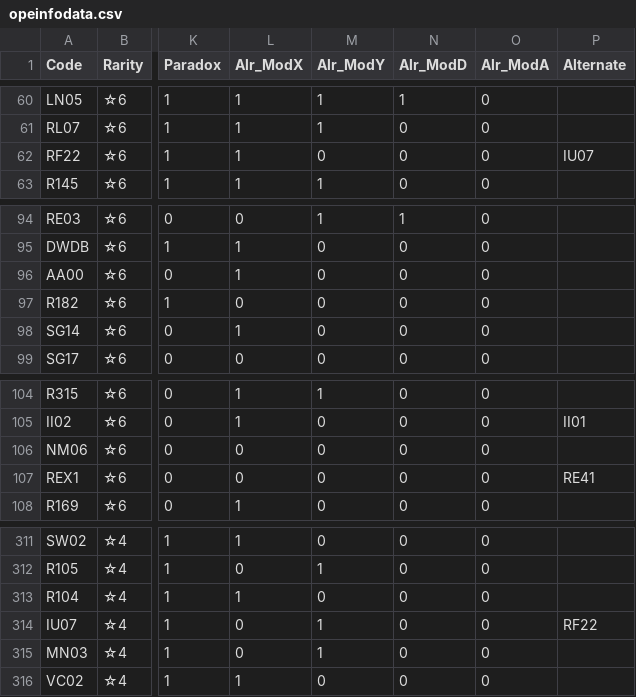
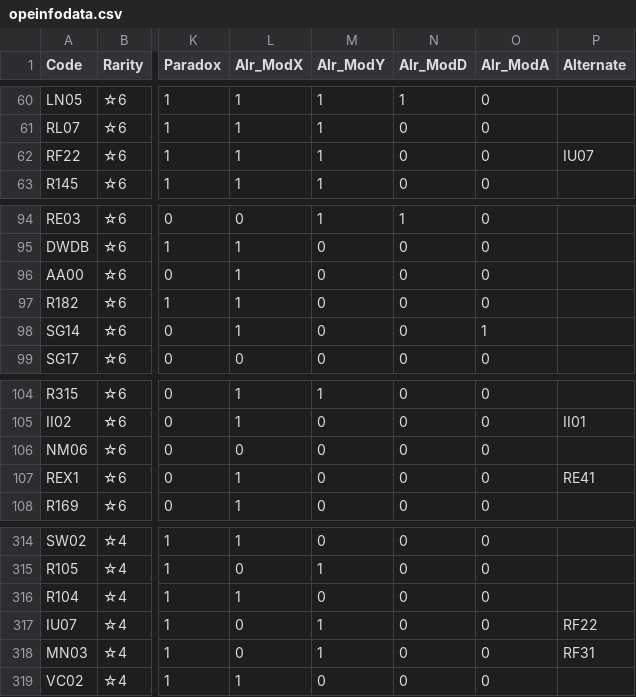
Before and after one commit to ArknightsToolOperatorsManager/InputItem, a CSV file: inputdata/opeinfodata.csv, drawn as a sheet; only a part is shown, gaps mark what is left out; addresses are those after the commit; the diff covers the shown part only; the diff names each change by its address in the sheet, - before the commit and + after, or states it on an @@ line.

```diff
--- a/inputdata/opeinfodata.csv
+++ b/inputdata/opeinfodata.csv
-M62 (Alr_ModY): 0
+M62 (Alr_ModY): 1
-L97 (Alr_ModX): 0
+L97 (Alr_ModX): 1
-O98 (Alr_ModA): 0
+O98 (Alr_ModA): 1
-L107 (Alr_ModX): 0
+L107 (Alr_ModX): 1
-P318 (Alternate): (empty)
+P318 (Alternate): RF31
```
Also changed, not shown: 3 added rows and 22 edited cells elsewhere in this file.
